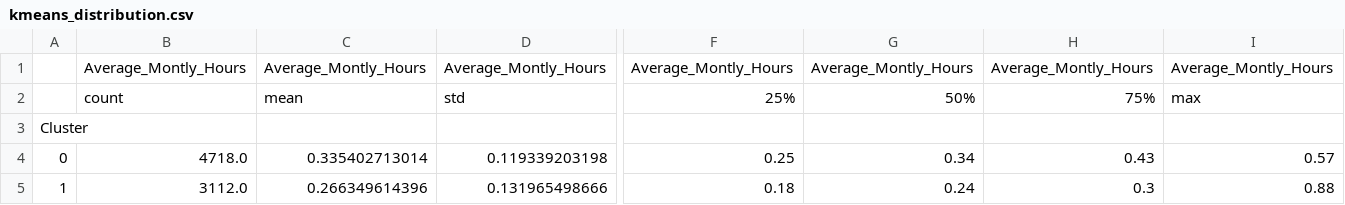
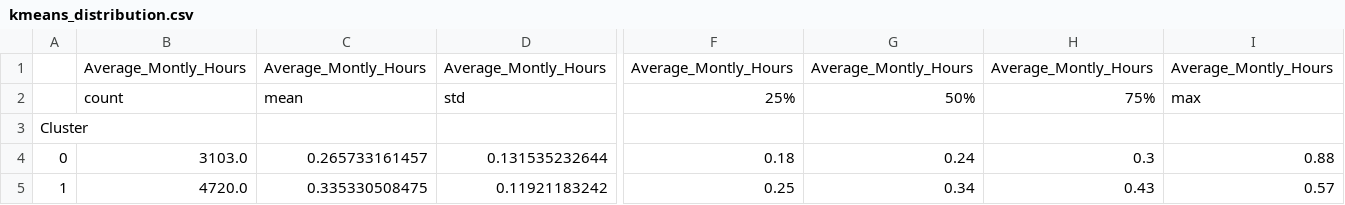
Before and after one commit to germz01/Human-Resources-Analysis, a CSV file: data/kmeans_distribution.csv, drawn as a sheet; only a part is shown, gaps mark what is left out; the diff covers the shown part only; the diff names each change by its address in the sheet, - before the commit and + after, or states it on an @@ line.

```diff
--- a/data/kmeans_distribution.csv
+++ b/data/kmeans_distribution.csv
-B4: 4718.0
+B4: 3103.0
-C4: 0.335402713014
+C4: 0.265733161457
-D4: 0.119339203198
+D4: 0.131535232644
-F4: 0.25
+F4: 0.18
-G4: 0.34
+G4: 0.24
-H4: 0.43
+H4: 0.3
-I4: 0.57
+I4: 0.88
-B5: 3112.0
+B5: 4720.0
-C5: 0.266349614396
+C5: 0.335330508475
-D5: 0.131965498666
+D5: 0.11921183242
-F5: 0.18
+F5: 0.25
-G5: 0.24
+G5: 0.34
-H5: 0.3
+H5: 0.43
-I5: 0.88
+I5: 0.57
```
Also changed, not shown: 134 edited cells elsewhere in this file, 6 other files.
